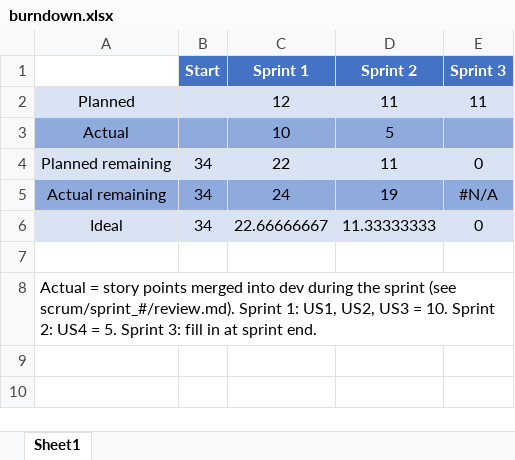
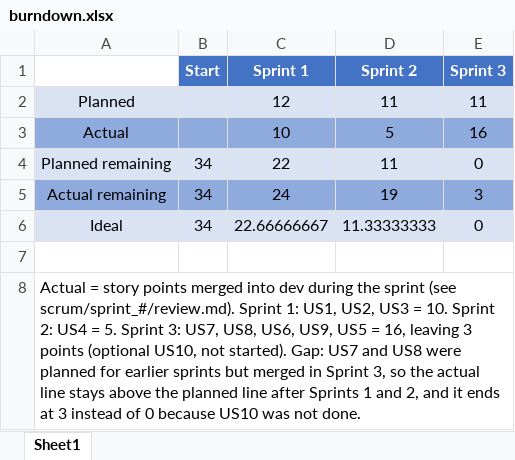
Before and after one commit to samhaddad2005/26FCS3250-002-prj-2, an Excel workbook: burndown.xlsx, sheet Sheet1, drawn as a sheet; values as stored, in another font and other column widths than the file's, no borders; charts and pictures not drawn; the diff names each change by its address in the sheet, - before the commit and + after, or states it on an @@ line.

Commit message:
docs(scrum): add Sprint 3 review, retrospective, and burndown actuals
Records the Sprint 3 review and retrospective (held asynchronously on Nov 15) and fills in the burndown: 16 points completed in Sprint 3, 3 remaining for the optional US10, with the gap explained in the sheet note.

```diff
--- a/burndown.xlsx (sheet Sheet1)
+++ b/burndown.xlsx (sheet Sheet1)
-E3 (Sprint 3): (empty)
+E3 (Sprint 3): 16
-E5 (Sprint 3): #N/A
+E5 (Sprint 3): 3
-A8: …Sprint 3: fill in at sprint end.
+A8: …Sprint 3: US7, US8, US6, US9, US5 = 16, leaving 3 points (optional US10, not started). Gap: US7 and US8 were planned for earlier sprints but merged in Sprint 3, so the actual line stays above the planned line after Sprints 1 and 2, and it ends at 3 instead of 0 because US10 was not done.
```
Also changed, not shown: charts or pictures, 2 other files.
